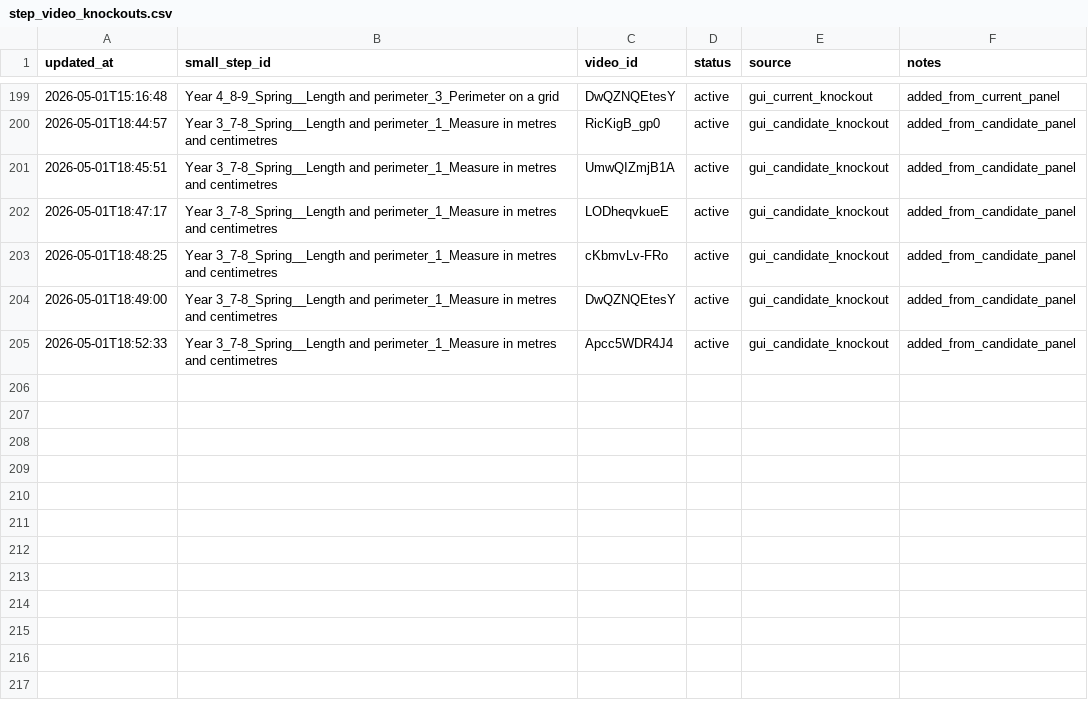
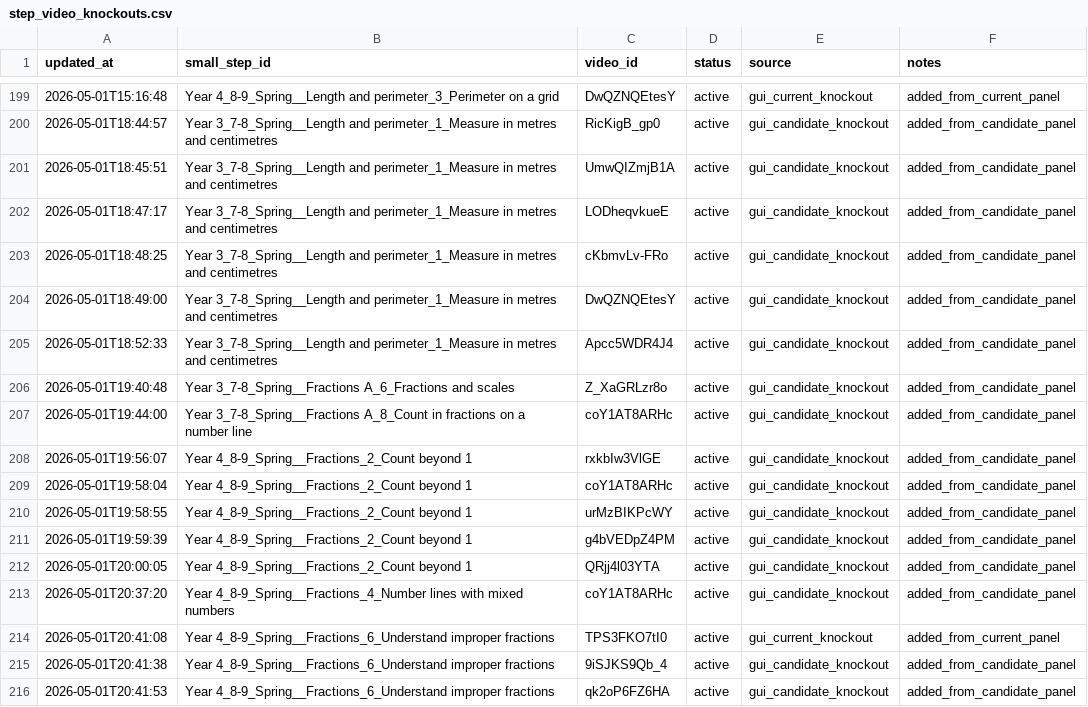
Before and after one commit to johnbrown-png/flipper-lite, a CSV file: qa/step_video_knockouts.csv, drawn as a sheet; only a part is shown, gaps mark what is left out.

```diff
--- a/qa/step_video_knockouts.csv
+++ b/qa/step_video_knockouts.csv
@@ -205 +205,12 @@ updated_at,small_step_id,video_id,status,source,notes
 2026-05-01T18:52:33,Year 3_7-8_Spring__Length and perimeter_1_Measure in metres and centimetres,Apcc5WDR4J4,active,gui_candidate_knockout,added_from_candidate_panel
+2026-05-01T19:40:48,Year 3_7-8_Spring__Fractions A_6_Fractions and scales,Z_XaGRLzr8o,active,gui_candidate_knockout,added_from_candidate_panel
+2026-05-01T19:44:00,Year 3_7-8_Spring__Fractions A_8_Count in fractions on a number line,coY1AT8ARHc,active,gui_candidate_knockout,added_from_candidate_panel
+2026-05-01T19:56:07,Year 4_8-9_Spring__Fractions_2_Count beyond 1,rxkbIw3VlGE,active,gui_candidate_knockout,added_from_candidate_panel
+2026-05-01T19:58:04,Year 4_8-9_Spring__Fractions_2_Count beyond 1,coY1AT8ARHc,active,gui_candidate_knockout,added_from_candidate_panel
+2026-05-01T19:58:55,Year 4_8-9_Spring__Fractions_2_Count beyond 1,urMzBIKPcWY,active,gui_candidate_knockout,added_from_candidate_panel
+2026-05-01T19:59:39,Year 4_8-9_Spring__Fractions_2_Count beyond 1,g4bVEDpZ4PM,active,gui_candidate_knockout,added_from_candidate_panel
+2026-05-01T20:00:05,Year 4_8-9_Spring__Fractions_2_Count beyond 1,QRjj4l03YTA,active,gui_candidate_knockout,added_from_candidate_panel
+2026-05-01T20:37:20,Year 4_8-9_Spring__Fractions_4_Number lines with mixed numbers,coY1AT8ARHc,active,gui_candidate_knockout,added_from_candidate_panel
+2026-05-01T20:41:08,Year 4_8-9_Spring__Fractions_6_Understand improper fractions,TPS3FKO7tI0,active,gui_current_knockout,added_from_current_panel
+2026-05-01T20:41:38,Year 4_8-9_Spring__Fractions_6_Understand improper fractions,9iSJKS9Qb_4,active,gui_candidate_knockout,added_from_candidate_panel
+2026-05-01T20:41:53,Year 4_8-9_Spring__Fractions_6_Understand improper fractions,qk2oP6FZ6HA,active,gui_candidate_knockout,added_from_candidate_panel
```
Also changed, not shown: channels.csv, qa/approved_ss_wr_desc_candidates.csv, 3 other files.
